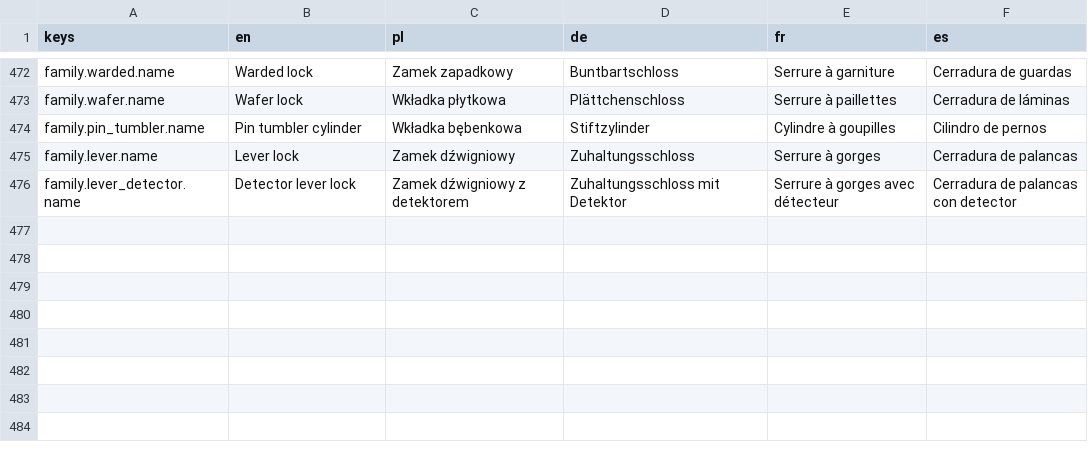
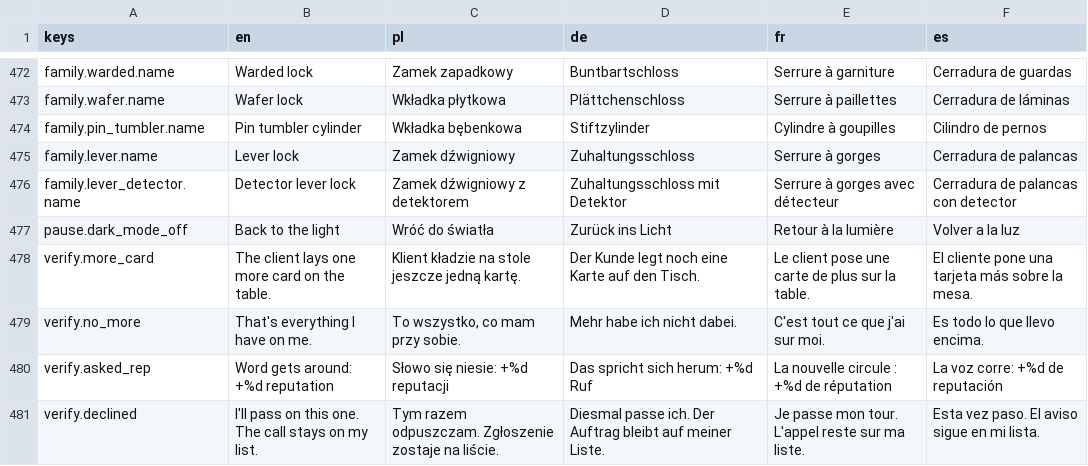
Before and after one commit to woogitsugames/lockwright, a CSV file: game/i18n/strings.csv, drawn as a sheet; only a part is shown, gaps mark what is left out.

```diff
--- a/game/i18n/strings.csv
+++ b/game/i18n/strings.csv
@@ -476 +476,6 @@ family.lever.name,Lever lock,Zamek dźwigniowy,Zuhaltungsschloss,Serrure à gorg
 family.lever_detector.name,Detector lever lock,Zamek dźwigniowy z detektorem,Zuhaltungsschloss mit Detektor,Serrure à gorges avec détecteur,Cerradura de palancas con detector
+pause.dark_mode_off,Back to the light,Wróć do światła,Zurück ins Licht,Retour à la lumière,Volver a la luz
+verify.more_card,The client lays one more card on the table.,Klient kładzie na stole jeszcze jedną kartę.,Der Kunde legt noch eine Karte auf den Tisch.,Le client pose une carte de plus sur la table.,El cliente pone una tarjeta más sobre la mesa.
+verify.no_more,That's everything I have on me.,"To wszystko, co mam przy sobie.",Mehr habe ich nicht dabei.,C'est tout ce que j'ai sur moi.,Es todo lo que llevo encima.
+verify.asked_rep,Word gets around: +%d reputation,Słowo się niesie: +%d reputacji,Das spricht sich herum: +%d Ruf,La nouvelle circule : +%d de réputation,La voz corre: +%d de reputación
+verify.declined,I'll pass on this one. The call stays on my list.,Tym razem odpuszczam. Zgłoszenie zostaje na liście.,Diesmal passe ich. Der Auftrag bleibt auf meiner Liste.,Je passe mon tour. L'appel reste sur ma liste.,Esta vez paso. El aviso sigue en mi lista.
```
Also changed, not shown: game/i18n/content.csv, 7 other files.
